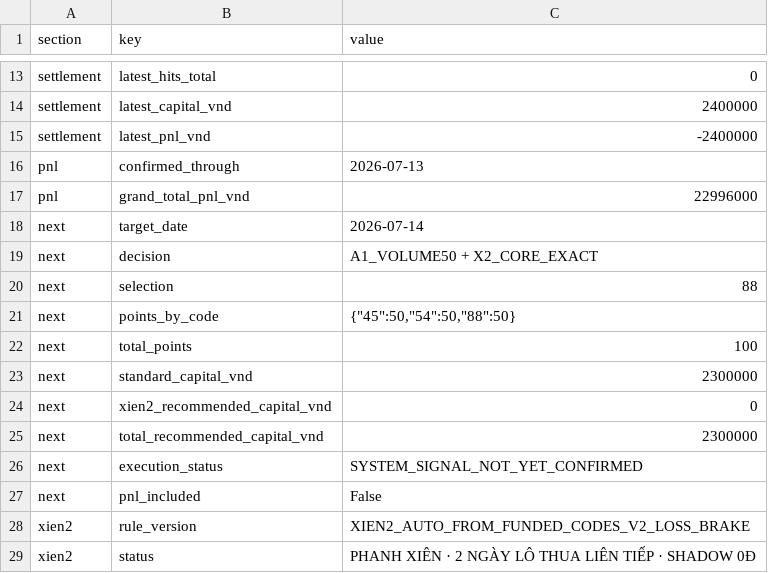
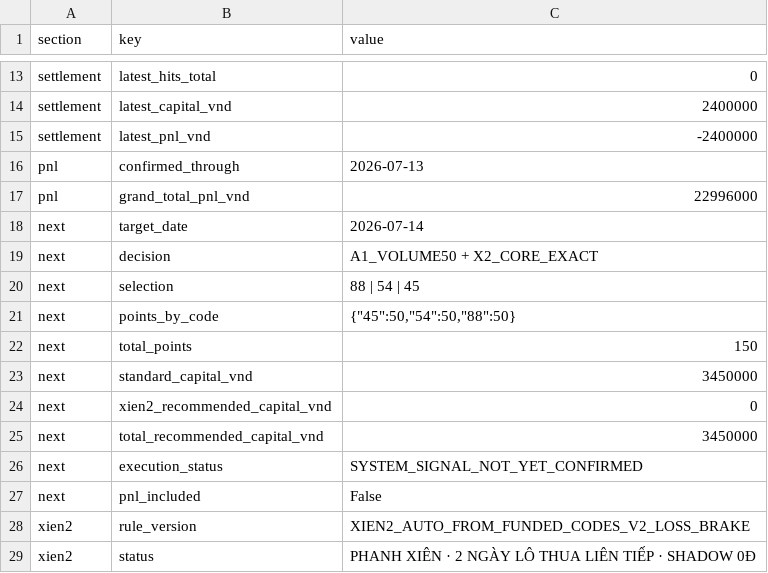
Before and after one commit to nguyenlinhns-arch/mb-daily-control, a CSV file: data/sheet-current.csv, drawn as a sheet; only a part is shown, gaps mark what is left out.

```diff
--- a/data/sheet-current.csv
+++ b/data/sheet-current.csv
@@ -19,8 +19,8 @@ next,target_date,2026-07-14
 next,decision,A1_VOLUME50 + X2_CORE_EXACT
-next,selection,88
+next,selection,88 | 54 | 45
 next,points_by_code,"{""45"":50,""54"":50,""88"":50}"
-next,total_points,100
-next,standard_capital_vnd,2300000
+next,total_points,150
+next,standard_capital_vnd,3450000
 next,xien2_recommended_capital_vnd,0
-next,total_recommended_capital_vnd,2300000
+next,total_recommended_capital_vnd,3450000
 next,execution_status,SYSTEM_SIGNAL_NOT_YET_CONFIRMED
```
Also changed, not shown: 4 other files.
